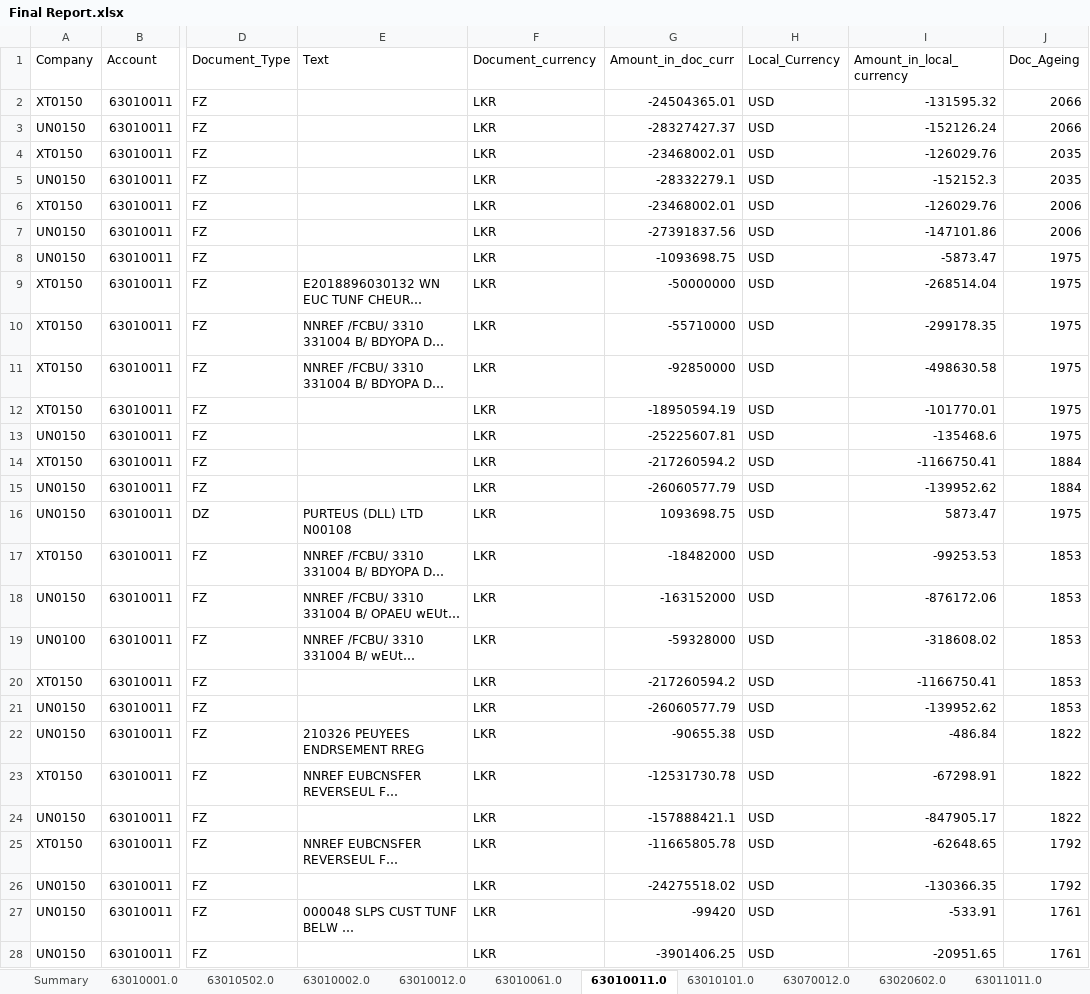
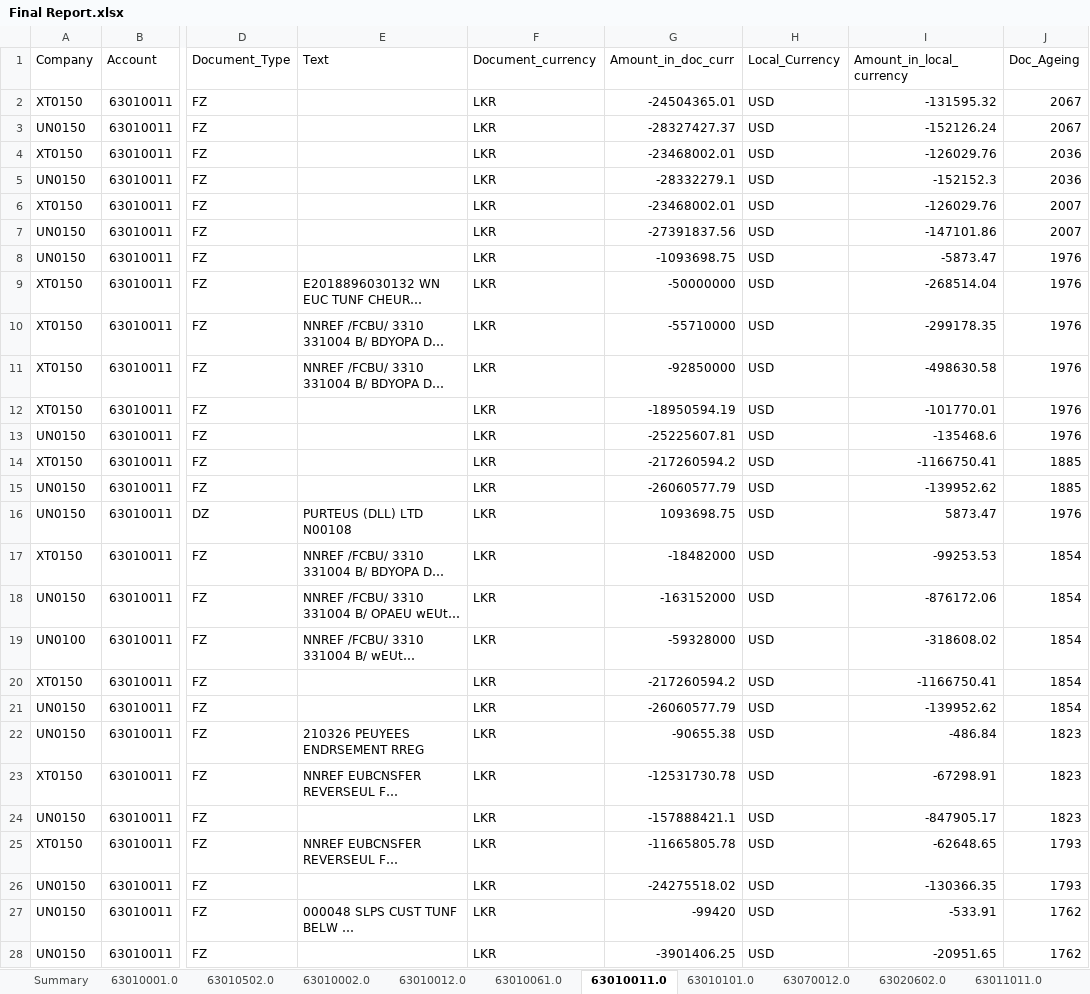
Before and after one commit to heshara2000/Document-Ageing-Report, an Excel workbook: Final Report.xlsx, sheet 63010011.0, drawn as a sheet; only a part is shown, gaps mark what is left out; long unchanged cells end in …; values as stored, in another font and other column widths than the file's, no borders; the diff covers the shown part only; the diff names each change by its address in the sheet, - before the commit and + after, or states it on an @@ line.

```diff
--- a/Final Report.xlsx (sheet 63010011.0)
+++ b/Final Report.xlsx (sheet 63010011.0)
-J2:J3 (Doc_Ageing): 2066
+J2:J3 (Doc_Ageing): 2067
-J4:J5 (Doc_Ageing): 2035
+J4:J5 (Doc_Ageing): 2036
-J6:J7 (Doc_Ageing): 2006
+J6:J7 (Doc_Ageing): 2007
-J8:J13 (Doc_Ageing): 1975
+J8:J13 (Doc_Ageing): 1976
-J14:J15 (Doc_Ageing): 1884
+J14:J15 (Doc_Ageing): 1885
-J16 (Doc_Ageing): 1975
+J16 (Doc_Ageing): 1976
-J17:J21 (Doc_Ageing): 1853
+J17:J21 (Doc_Ageing): 1854
-J22:J24 (Doc_Ageing): 1822
+J22:J24 (Doc_Ageing): 1823
-J25:J26 (Doc_Ageing): 1792
+J25:J26 (Doc_Ageing): 1793
-J27:J28 (Doc_Ageing): 1761
+J27:J28 (Doc_Ageing): 1762
```
Also changed, not shown: 9 edited cells elsewhere in this sheet, sheet 63010002.0, sheet 63010012.0, sheet 63010001.0, sheet 63010502.0, sheet 63020001.0, sheet 63020002.0, 14 more sheets, 3 other files.
